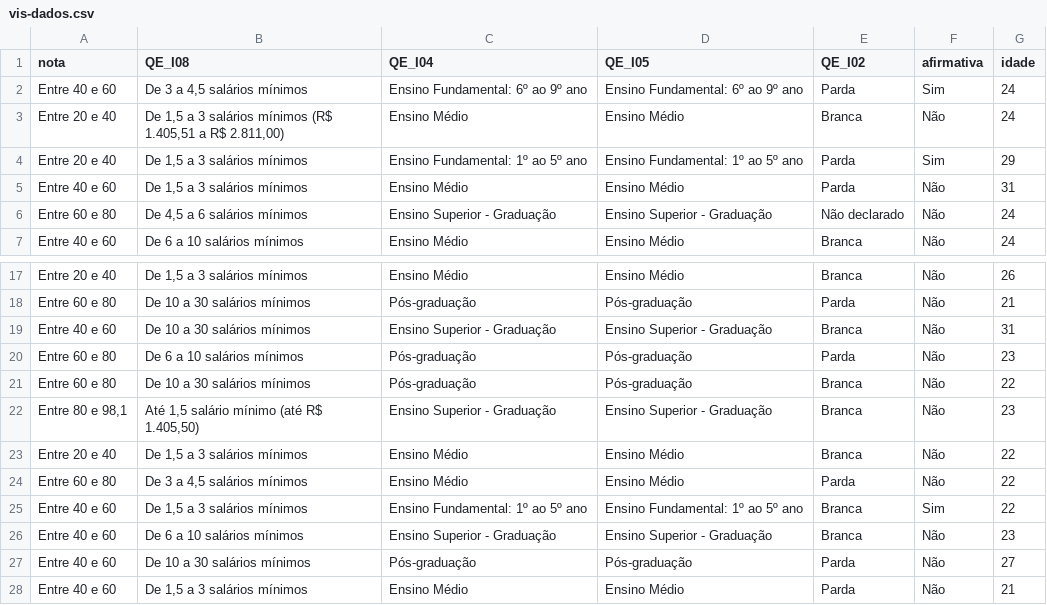
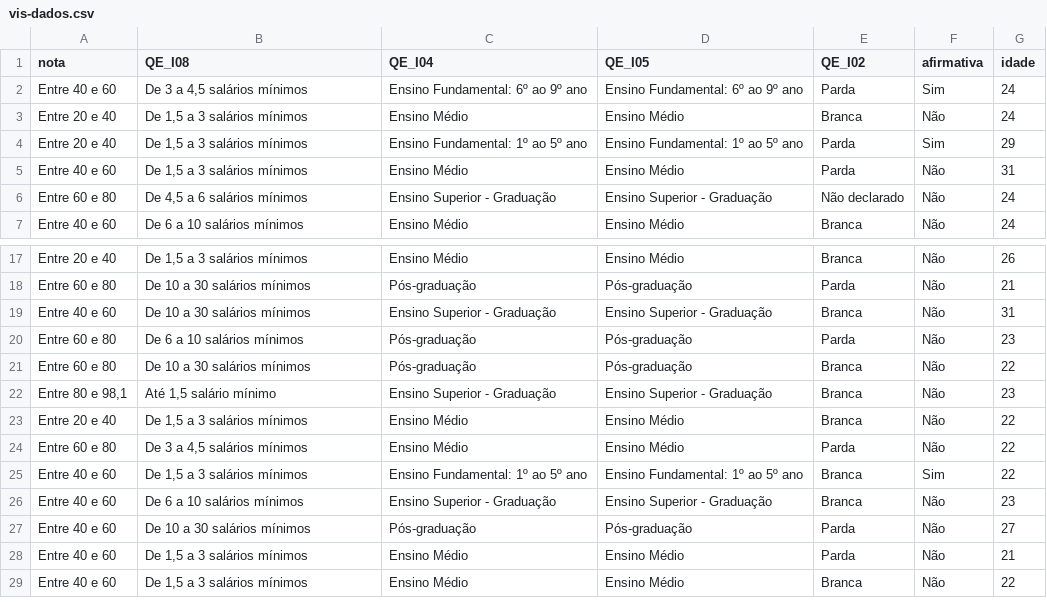
Before and after one commit to joseims/generals, a CSV file: vis-dados.csv, drawn as a sheet; only a part is shown, gaps mark what is left out; the shorter side is filled out with more unchanged rows.

Commit message:
Update vis-dados.csv

```diff
--- a/vis-dados.csv
+++ b/vis-dados.csv
@@ -2,3 +2,3 @@ nota,QE_I08,QE_I04,QE_I05,QE_I02,afirmativa,idade
 Entre 40 e 60,"De 3 a 4,5 salários mínimos",Ensino Fundamental: 6º ao 9º ano,Ensino Fundamental: 6º ao 9º ano,Parda,Sim,24
-Entre 20 e 40,"De 1,5 a 3 salários mínimos (R$ 1.405,51 a R$ 2.811,00)",Ensino Médio,Ensino Médio,Branca,Não,24
+Entre 20 e 40,"De 1,5 a 3 salários mínimos",Ensino Médio,Ensino Médio,Branca,Não,24
 Entre 20 e 40,"De 1,5 a 3 salários mínimos",Ensino Fundamental: 1º ao 5º ano,Ensino Fundamental: 1º ao 5º ano,Parda,Sim,29
@@ -21,3 +21,3 @@ Entre 60 e 80,De 6 a 10 salários mínimos,Pós-graduação,Pós-graduação,Par
 Entre 60 e 80,De 10 a 30 salários mínimos,Pós-graduação,Pós-graduação,Branca,Não,22
-"Entre 80 e 98,1","Até 1,5 salário mínimo (até R$ 1.405,50)",Ensino Superior - Graduação,Ensino Superior - Graduação,Branca,Não,23
+"Entre 80 e 98,1","Até 1,5 salário mínimo",Ensino Superior - Graduação,Ensino Superior - Graduação,Branca,Não,23
 Entre 20 e 40,"De 1,5 a 3 salários mínimos",Ensino Médio,Ensino Médio,Branca,Não,22
```
